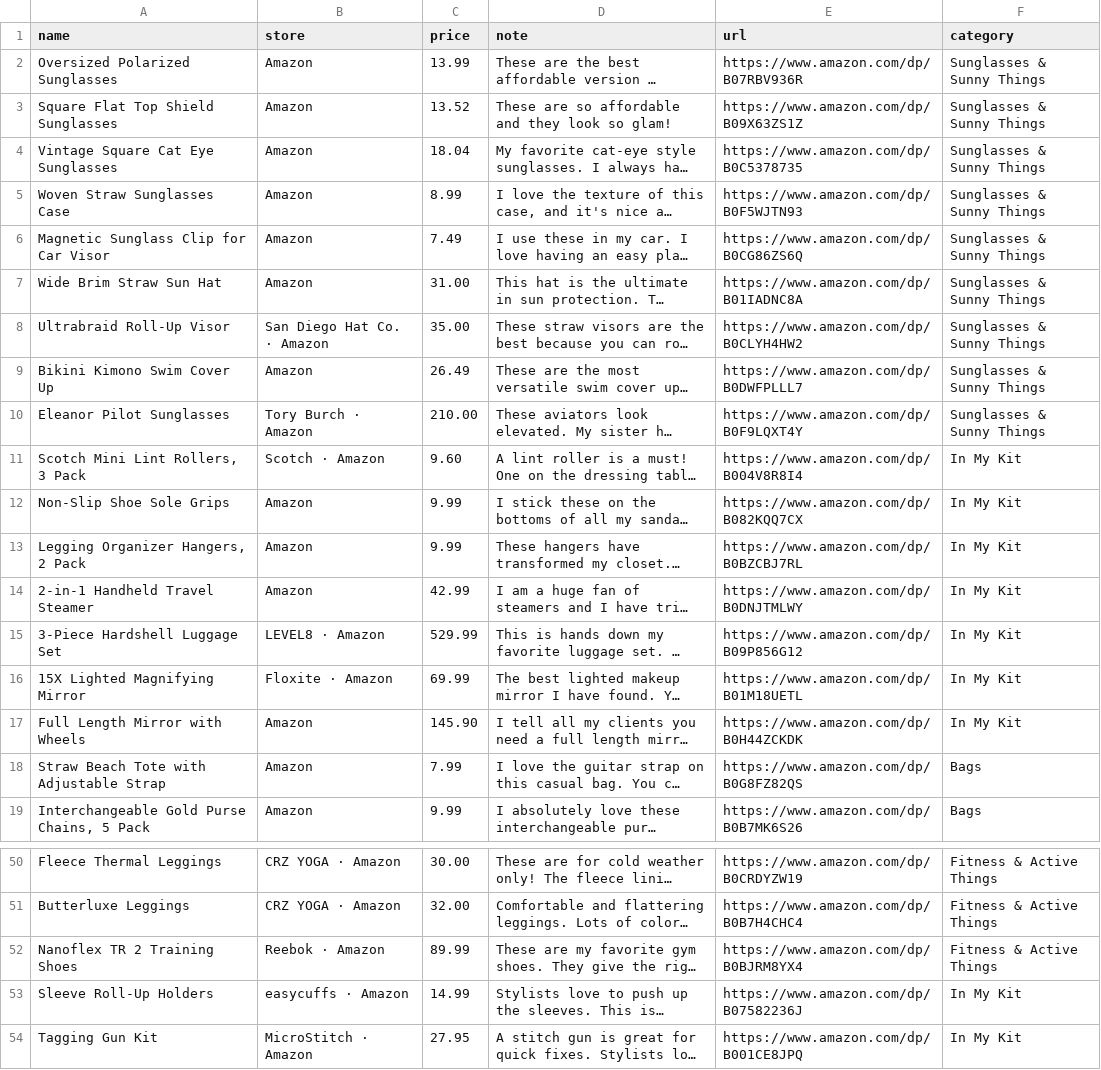
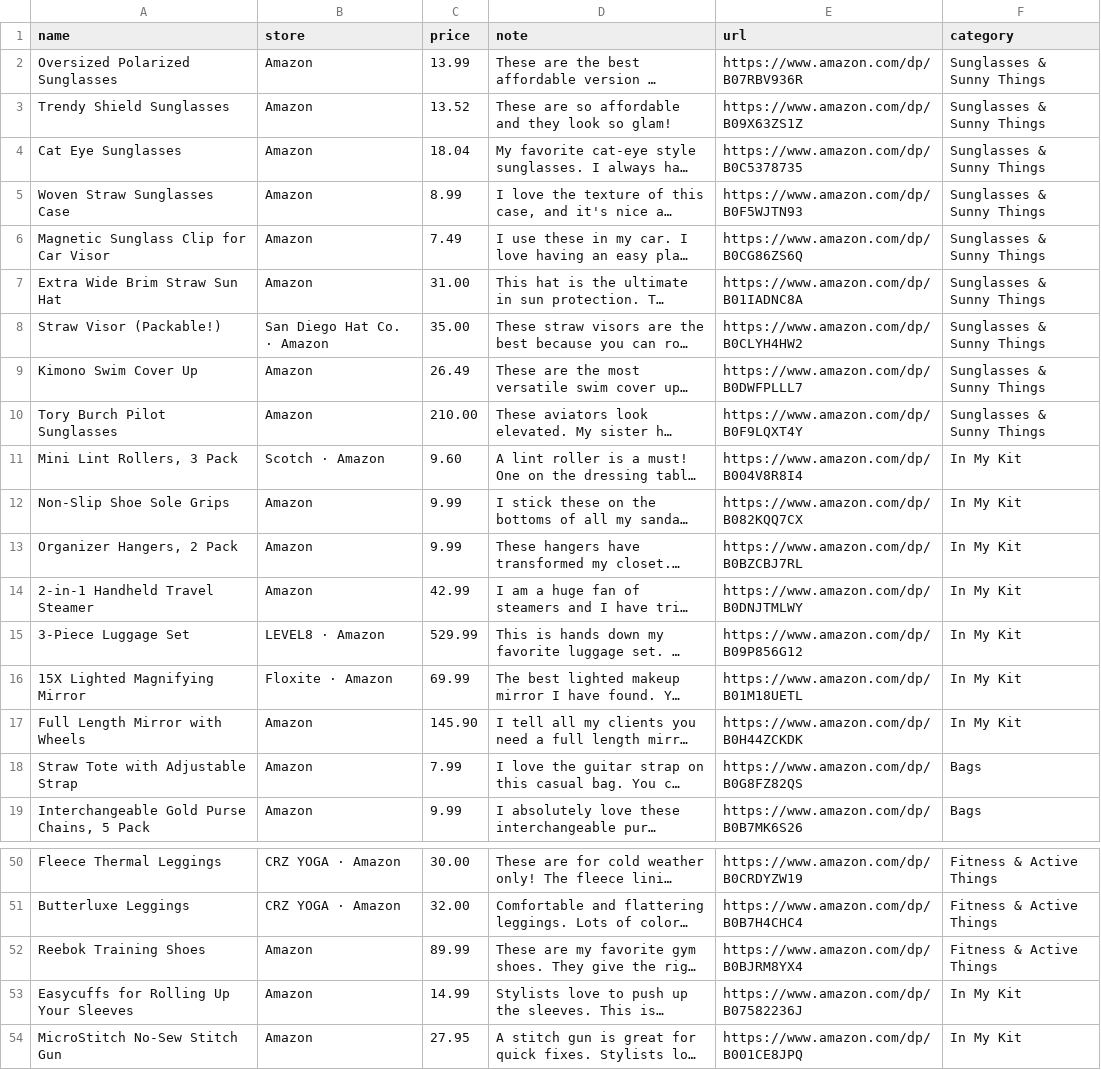
Before and after one commit to StyleStarApp/stylestar-app, a CSV file: data/amazon-finds.csv, drawn as a sheet; only a part is shown, gaps mark what is left out; long unchanged cells end in …; the diff covers the shown part only; the diff names each change by its address in the sheet, - before the commit and + after, or states it on an @@ line.

```diff
--- a/data/amazon-finds.csv
+++ b/data/amazon-finds.csv
-A3 (name): Square Flat Top Shield Sunglasses
+A3 (name): Trendy Shield Sunglasses
-A4 (name): Vintage Square Cat Eye Sunglasses
+A4 (name): Cat Eye Sunglasses
-A7 (name): Wide Brim Straw Sun Hat
+A7 (name): Extra Wide Brim Straw Sun Hat
-A8 (name): Ultrabraid Roll-Up Visor
+A8 (name): Straw Visor (Packable!)
-A9 (name): Bikini Kimono Swim Cover Up
+A9 (name): Kimono Swim Cover Up
-A10 (name): Eleanor Pilot Sunglasses
+A10 (name): Tory Burch Pilot Sunglasses
-B10 (store): Tory Burch · Amazon
+B10 (store): Amazon
-A11 (name): Scotch Mini Lint Rollers, 3 Pack
+A11 (name): Mini Lint Rollers, 3 Pack
-A13 (name): Legging Organizer Hangers, 2 Pack
+A13 (name): Organizer Hangers, 2 Pack
-A15 (name): 3-Piece Hardshell Luggage Set
+A15 (name): 3-Piece Luggage Set
-A18 (name): Straw Beach Tote with Adjustable Strap
+A18 (name): Straw Tote with Adjustable Strap
-A52 (name): Nanoflex TR 2 Training Shoes
+A52 (name): Reebok Training Shoes
-B52 (store): Reebok · Amazon
+B52 (store): Amazon
-A53 (name): Sleeve Roll-Up Holders
+A53 (name): Easycuffs for Rolling Up Your Sleeves
-B53 (store): easycuffs · Amazon
+B53 (store): Amazon
-A54 (name): Tagging Gun Kit
+A54 (name): MicroStitch No-Sew Stitch Gun
-B54 (store): MicroStitch · Amazon
+B54 (store): Amazon
```
Also changed, not shown: 19 edited cells elsewhere in this file, 3 other files.
